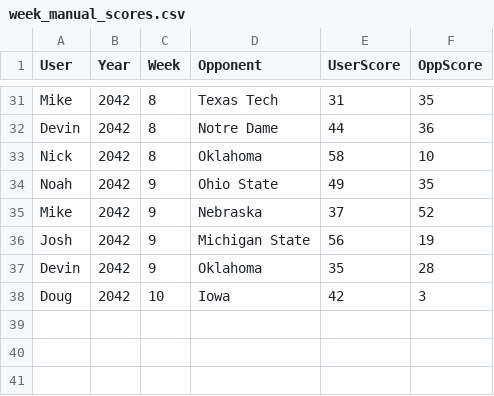
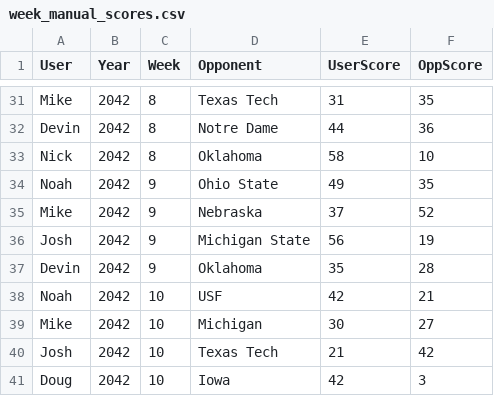
Before and after one commit to Stegs27/CFB_Dynasty_App, a CSV file: week_manual_scores.csv, drawn as a sheet; only a part is shown, gaps mark what is left out.

```diff
--- a/week_manual_scores.csv
+++ b/week_manual_scores.csv
@@ -37,2 +37,5 @@ Josh,2042,9,Michigan State,56,19
 Devin,2042,9,Oklahoma,35,28
+Noah,2042,10,USF,42,21
+Mike,2042,10,Michigan,30,27
+Josh,2042,10,Texas Tech,21,42
 Doug,2042,10,Iowa,42,3
```
Also changed, not shown: week_game_status.csv.
